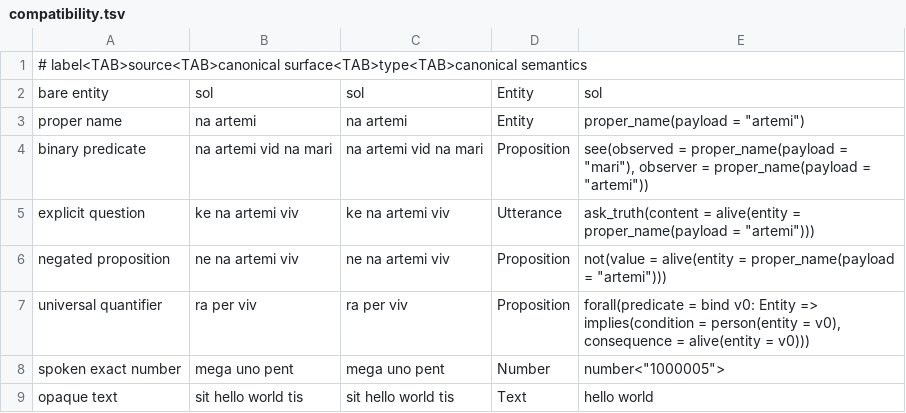
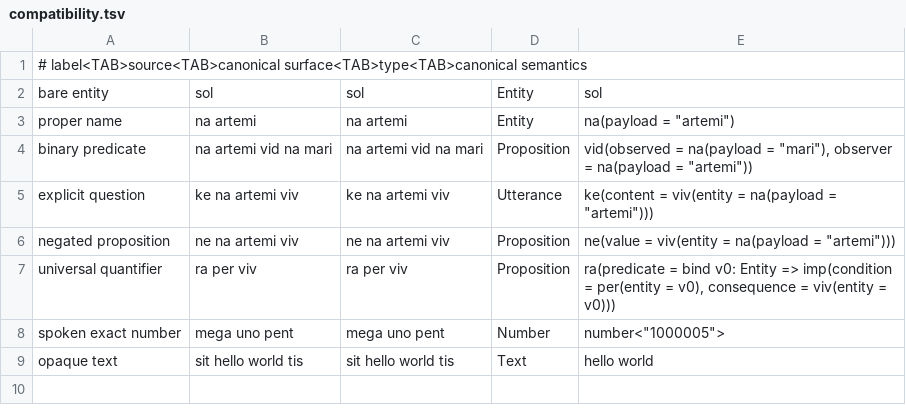
Before and after one commit to artegoser/Systean, a TSV file: language/corpus/compatibility.tsv, drawn as a sheet.

```diff
--- a/language/corpus/compatibility.tsv
+++ b/language/corpus/compatibility.tsv
@@ -2,7 +2,7 @@
 bare entity	sol	sol	Entity	sol
-proper name	na artemi	na artemi	Entity	proper_name(payload = "artemi")
-binary predicate	na artemi vid na mari	na artemi vid na mari	Proposition	see(observed = proper_name(payload = "mari"), observer = proper_name(payload = "artemi"))
-explicit question	ke na artemi viv	ke na artemi viv	Utterance	ask_truth(content = alive(entity = proper_name(payload = "artemi")))
-negated proposition	ne na artemi viv	ne na artemi viv	Proposition	not(value = alive(entity = proper_name(payload = "artemi")))
-universal quantifier	ra per viv	ra per viv	Proposition	forall(predicate = bind v0: Entity => implies(condition = person(entity = v0), consequence = alive(entity = v0)))
+proper name	na artemi	na artemi	Entity	na(payload = "artemi")
+binary predicate	na artemi vid na mari	na artemi vid na mari	Proposition	vid(observed = na(payload = "mari"), observer = na(payload = "artemi"))
+explicit question	ke na artemi viv	ke na artemi viv	Utterance	ke(content = viv(entity = na(payload = "artemi")))
+negated proposition	ne na artemi viv	ne na artemi viv	Proposition	ne(value = viv(entity = na(payload = "artemi")))
+universal quantifier	ra per viv	ra per viv	Proposition	ra(predicate = bind v0: Entity => imp(condition = per(entity = v0), consequence = viv(entity = v0)))
 spoken exact number	mega uno pent	mega uno pent	Number	number<"1000005">
```
Also changed, not shown: 33 other files.
